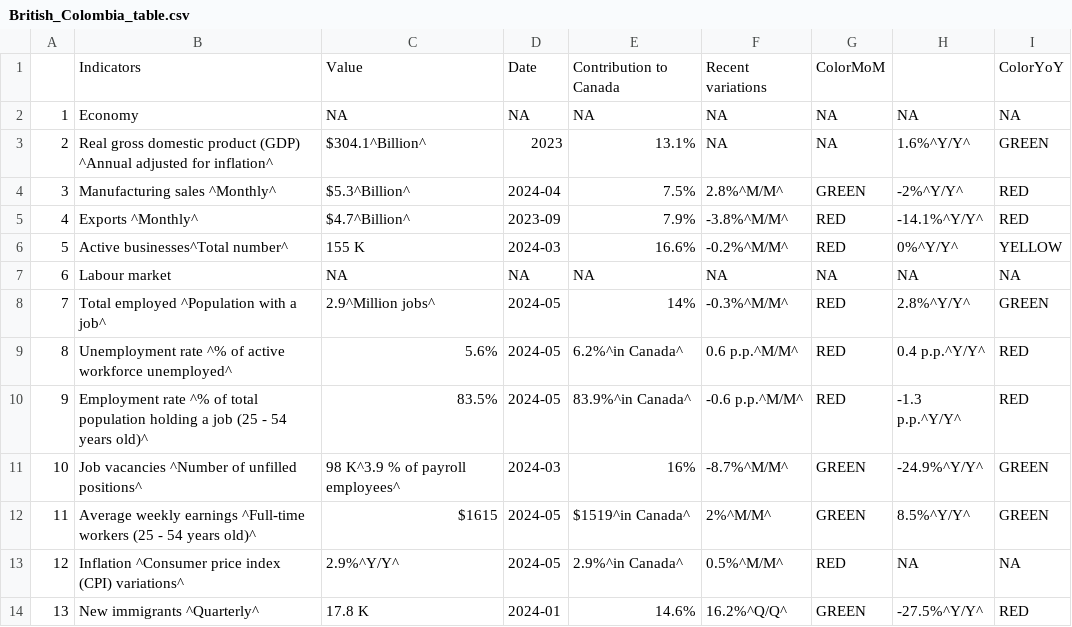
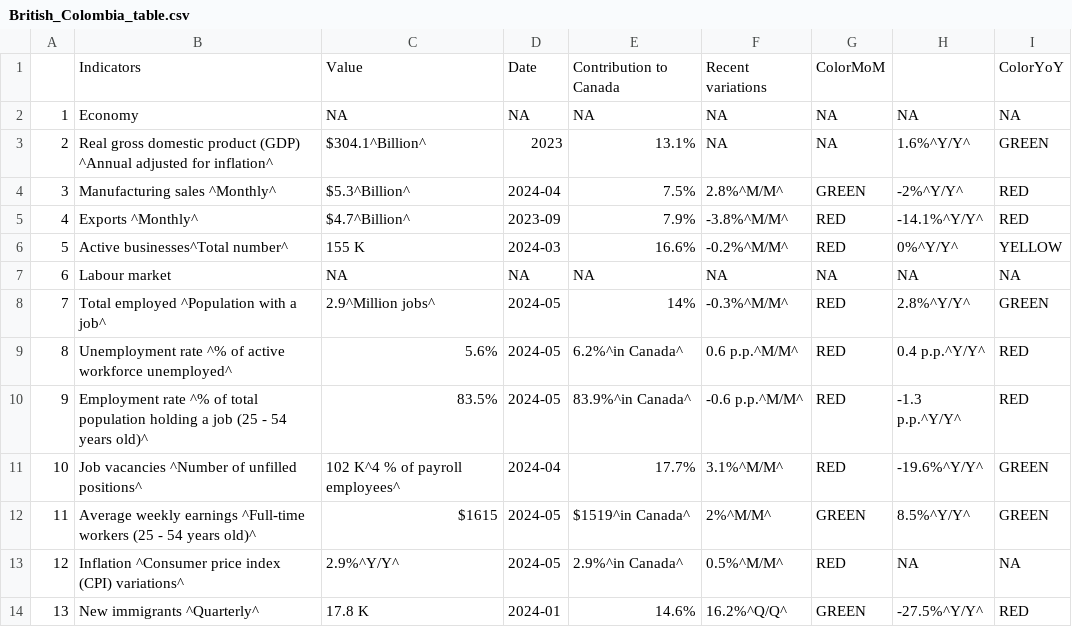
Before and after one commit to Dabra56/Economic_Dashboard, a CSV file: data/British_Colombia_table.csv, drawn as a sheet.

```diff
--- a/data/British_Colombia_table.csv
+++ b/data/British_Colombia_table.csv
@@ -11,3 +11,3 @@
 "9","Employment rate ^% of total population holding a job (25 - 54 years old)^","83.5%","2024-05","83.9%^in Canada^","-0.6 p.p.^M/M^","RED","-1.3 p.p.^Y/Y^","RED"
-"10","Job vacancies ^Number of unfilled positions^","98 K^3.9 % of payroll employees^","2024-03","16%","-8.7%^M/M^","GREEN","-24.9%^Y/Y^","GREEN"
+"10","Job vacancies ^Number of unfilled positions^","102 K^4 % of payroll employees^","2024-04","17.7%","3.1%^M/M^","RED","-19.6%^Y/Y^","GREEN"
 "11","Average weekly earnings ^Full-time workers (25 - 54 years old)^","$1615","2024-05","$1519^in Canada^","2%^M/M^","GREEN","8.5%^Y/Y^","GREEN"
```
Also changed, not shown: data/Alberta_table.csv, data/Manitoba_table.csv, 22 other files.
